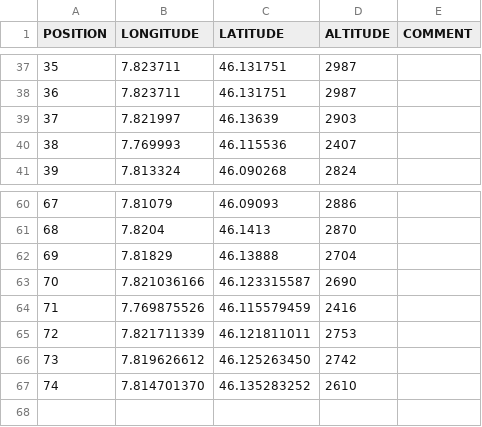
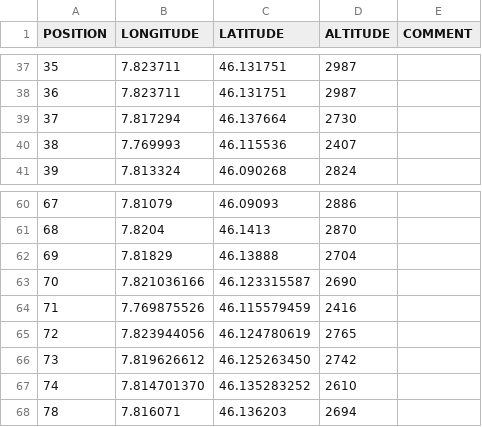
Before and after one commit to LSIR/gsn, a CSV file: gsn/conf/permasense/dirruhorn-geomapping.csv, drawn as a sheet; only a part is shown, gaps mark what is left out; removed rows and columns are numbered as before the commit, all else as after; the diff names each change by its address in the sheet, - before the commit and + after, or states it on an @@ line.

```diff
--- a/gsn/conf/permasense/dirruhorn-geomapping.csv
+++ b/gsn/conf/permasense/dirruhorn-geomapping.csv
-row 39: 37 | 7.821997 | 46.13639 | 2903
+row 39: 37 | 7.817294 | 46.137664 | 2730
-row 65: 72 | 7.821711339 | 46.121811011 | 2753
+row 65: 72 | 7.823944056 | 46.124780619 | 2765
+row 68: 78 | 7.816071 | 46.136203 | 2694
```
